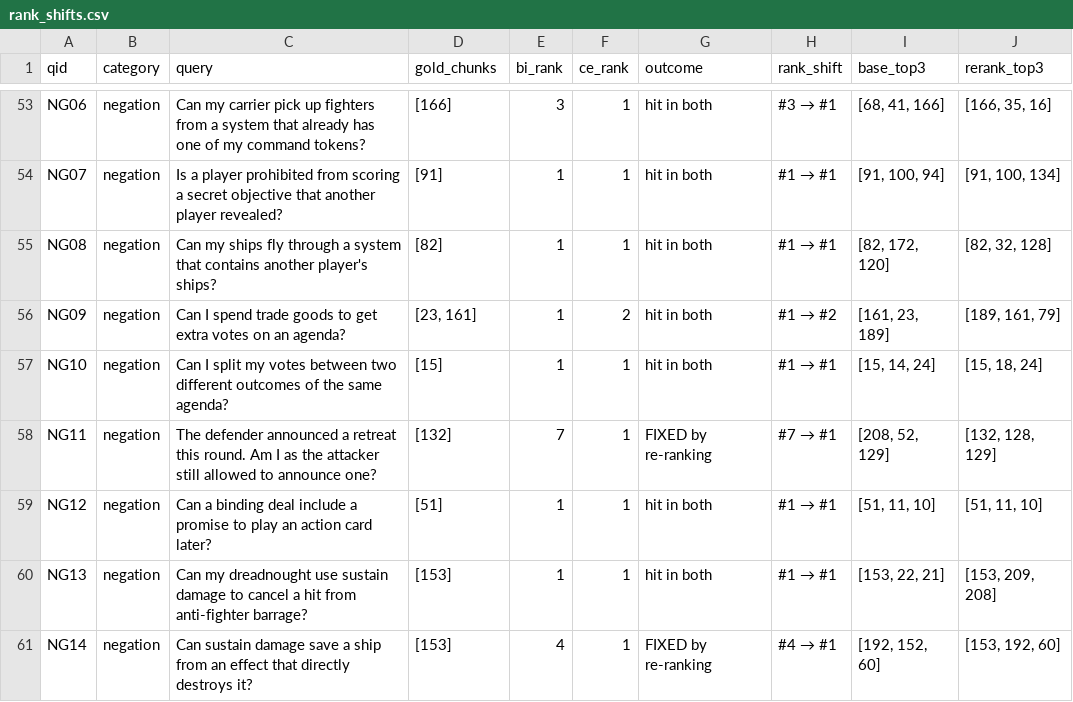
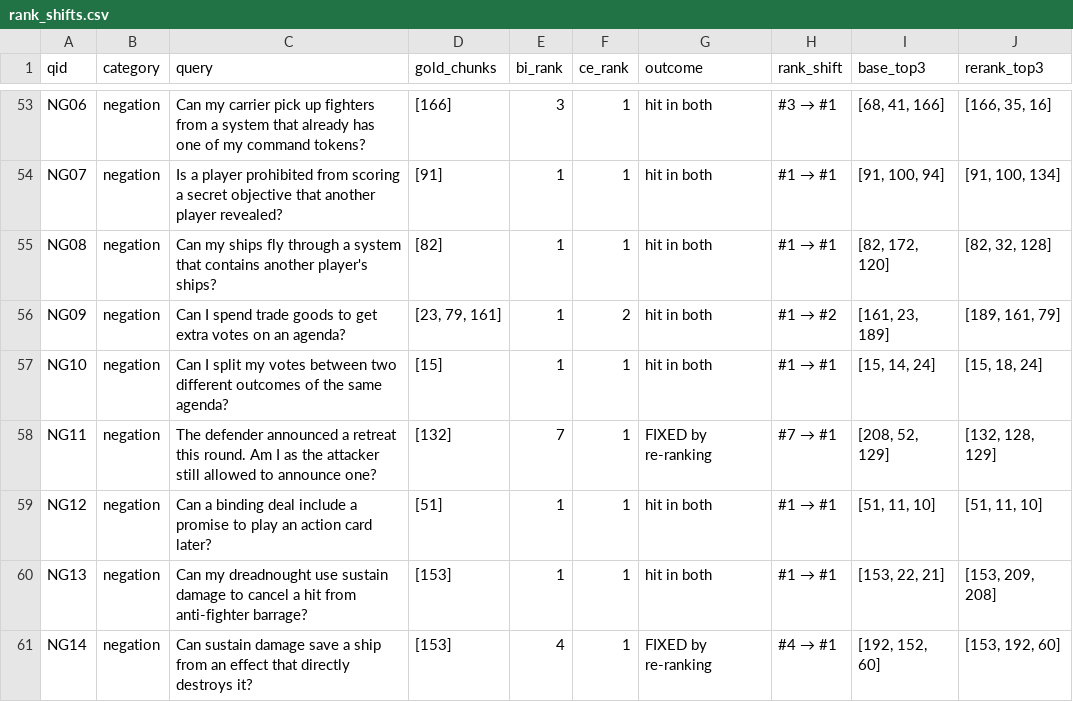
Before and after one commit to Ishaan-Giri/lma-rag-reranking, a CSV file: results/rank_shifts.csv, drawn as a sheet; only a part is shown, gaps mark what is left out.

```diff
--- a/results/rank_shifts.csv
+++ b/results/rank_shifts.csv
@@ -55,3 +55,3 @@ NG07,negation,Is a player prohibited from scoring a secret objective that anothe
 NG08,negation,Can my ships fly through a system that contains another player's ships?,[82],1,1,hit in both,#1 → #1,"[82, 172, 120]","[82, 32, 128]"
-NG09,negation,Can I spend trade goods to get extra votes on an agenda?,"[23, 161]",1,2,hit in both,#1 → #2,"[161, 23, 189]","[189, 161, 79]"
+NG09,negation,Can I spend trade goods to get extra votes on an agenda?,"[23, 79, 161]",1,2,hit in both,#1 → #2,"[161, 23, 189]","[189, 161, 79]"
 NG10,negation,Can I split my votes between two different outcomes of the same agenda?,[15],1,1,hit in both,#1 → #1,"[15, 14, 24]","[15, 18, 24]"
```
Also changed, not shown: results/latency.csv, results/scaling.csv, 5 other files.
